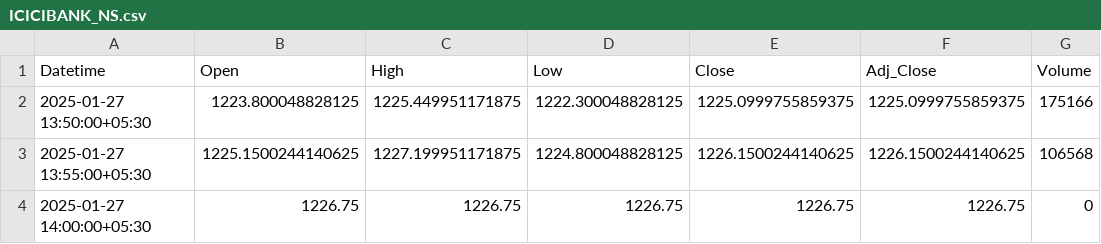
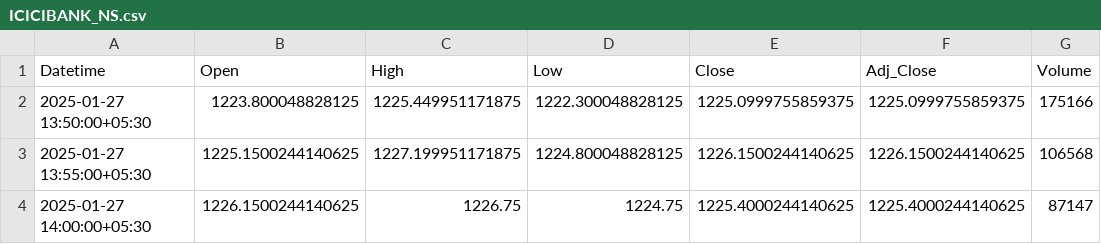
Before and after one commit to chiragpalan/stock_predictions_rnn_v2, a CSV file: temp_csv/ICICIBANK_NS.csv, drawn as a sheet.

```diff
--- a/temp_csv/ICICIBANK_NS.csv
+++ b/temp_csv/ICICIBANK_NS.csv
@@ -3,2 +3,2 @@ Datetime,Open,High,Low,Close,Adj_Close,Volume
 2025-01-27 13:55:00+05:30,1225.1500244140625,1227.199951171875,1224.800048828125,1226.1500244140625,1226.1500244140625,106568
-2025-01-27 14:00:00+05:30,1226.75,1226.75,1226.75,1226.75,1226.75,0
+2025-01-27 14:00:00+05:30,1226.1500244140625,1226.75,1224.75,1225.4000244140625,1225.4000244140625,87147
```
Also changed, not shown: temp_csv/HDFCBANK_NS.csv, temp_csv/INFY_NS.csv, 2 other files.
